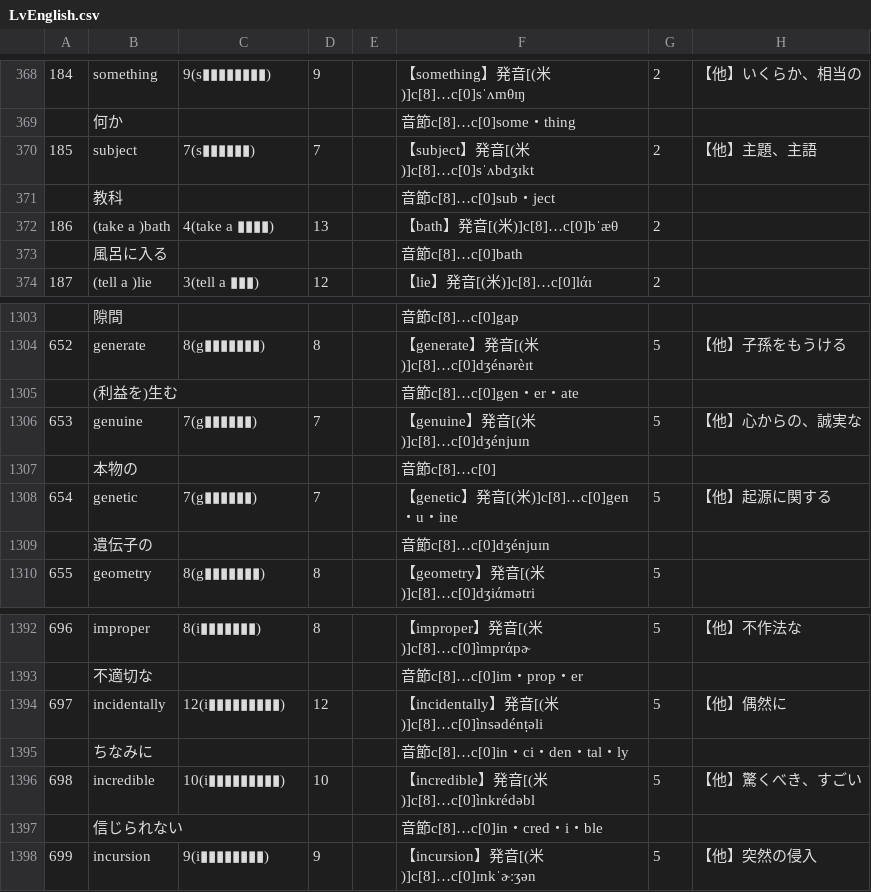
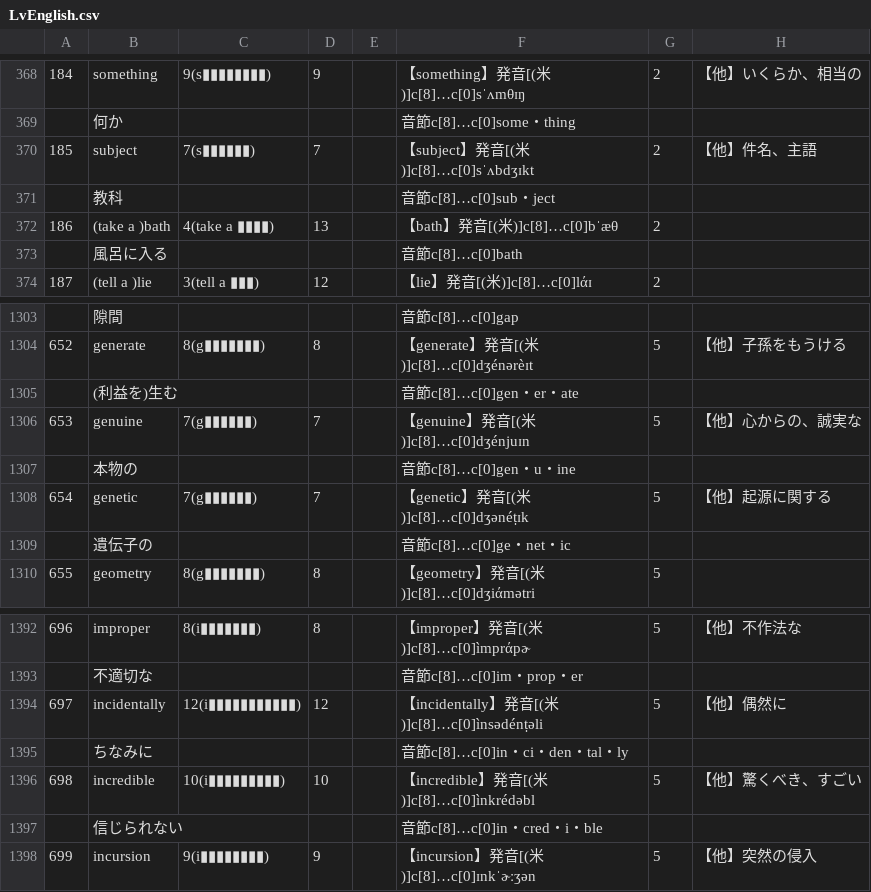
Before and after one commit to Formidi/KanzideGoQuestion, a CSV file: excelData/LvEnglish.csv, drawn as a sheet; only a part is shown, gaps mark what is left out; the diff names each change by its address in the sheet, - before the commit and + after, or states it on an @@ line.

Commit message:
2137

```diff
--- a/excelData/LvEnglish.csv
+++ b/excelData/LvEnglish.csv
-H370: 【他】主題、主語
+H370: 【他】件名、主語
-F1307: 音節c[8]…c[0]
+F1307: 音節c[8]…c[0]gen・u・ine
-F1308: 【genetic】発音[(米)]c[8]…c[0]gen・u・ine
+F1308: 【genetic】発音[(米)]c[8]…c[0]dʒənéṭɪk
-F1309: 音節c[8]…c[0]dʒénjuɪn
+F1309: 音節c[8]…c[0]ge・net・ic
-C1394: 12(i▮▮▮▮▮▮▮▮▮)
+C1394: 12(i▮▮▮▮▮▮▮▮▮▮▮)
```
